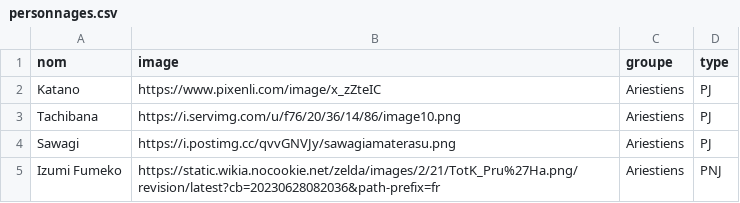
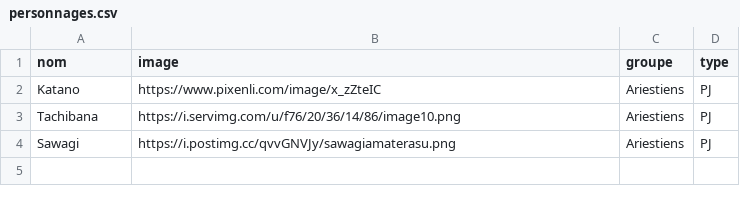
Before and after one commit to Valamyrr/SoSiogramme, a CSV file: personnages.csv, drawn as a sheet; the diff names each change by its address in the sheet, - before the commit and + after, or states it on an @@ line.

Commit message:
Update personnages.csv

```diff
--- a/personnages.csv
+++ b/personnages.csv
-row 5: Izumi Fumeko | https://static.wikia.nocookie.net/zelda/images/2/21/TotK_Pru%27Ha.png/revision/latest?cb=20230628082036&path-prefix=fr | Ariestiens | PNJ
```
